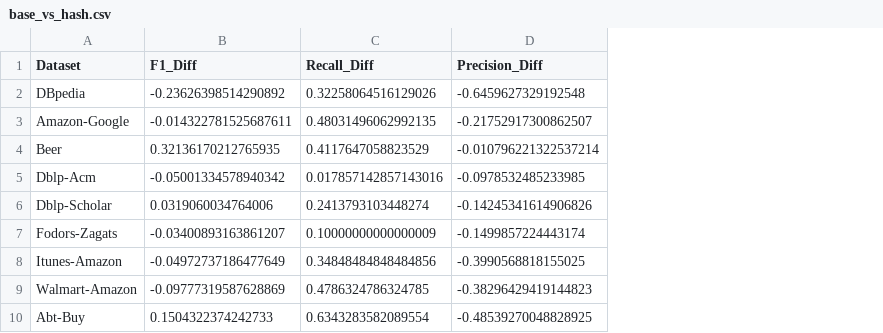
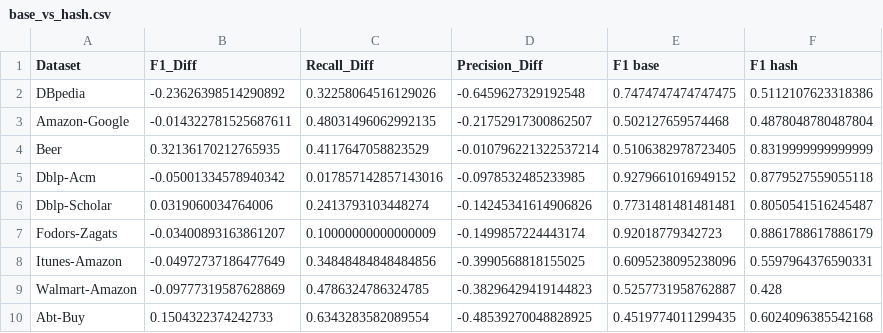
Before and after one commit to moemode/ermaster, a CSV file: eval_writeup/base_vs_hash.csv, drawn as a sheet; the diff names each change by its address in the sheet, - before the commit and + after, or states it on an @@ line.

Commit message:
Base vs hash abs scores

```diff
--- a/eval_writeup/base_vs_hash.csv
+++ b/eval_writeup/base_vs_hash.csv
+column E (F1 base), rows 2-10: 0.7474747474747475 | 0.502127659574468 | 0.5106382978723405 | 0.9279661016949152 | 0.7731481481481481 | 0.92018779342723 | 0.6095238095238096 | 0.5257731958762887 | 0.4519774011299435
+column F (F1 hash), rows 2-10: 0.5112107623318386 | 0.4878048780487804 | 0.8319999999999999 | 0.8779527559055118 | 0.8050541516245487 | 0.8861788617886179 | 0.5597964376590331 | 0.428 | 0.6024096385542168
```
Also changed, not shown: 3 other files.
